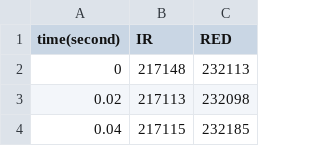
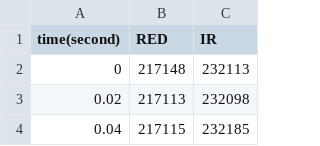
Before and after one commit to haochen07/CS244Fall2017, a CSV file: server/data/sample.csv, drawn as a sheet; only a part is shown.

```diff
--- a/server/data/sample.csv
+++ b/server/data/sample.csv
@@ -1,2 +1,2 @@
-time(second),IR,RED
+time(second),RED,IR
 0,217148,232113
```
Also changed, not shown: 4 other files.
